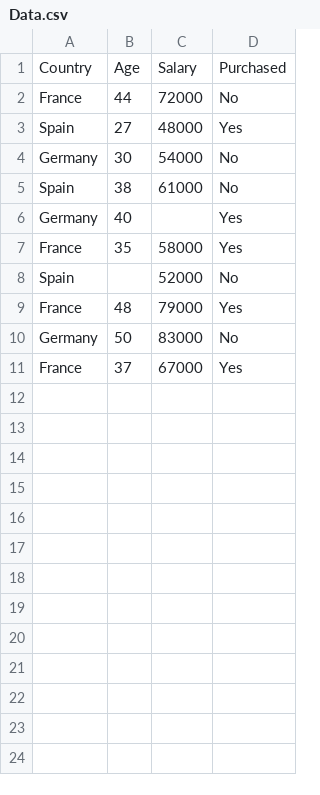
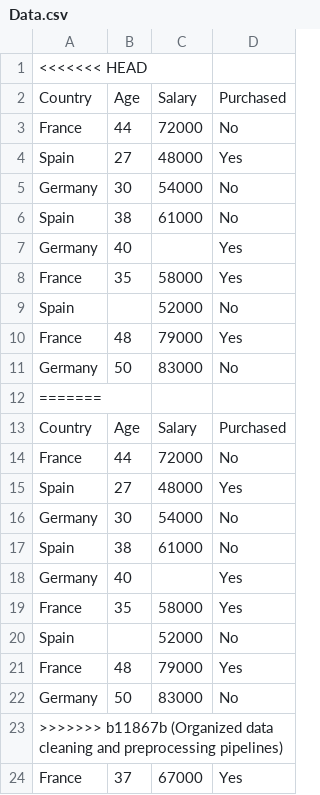
Before and after one commit to AdnanTaj01/data-cleaning-and-preprocessing-pipelines, a CSV file: Data_cleaning_pipeline_with_pandas/Data_preprocessing_pipeline/Data.csv, drawn as a sheet; the diff names each change by its address in the sheet, - before the commit and + after, or states it on an @@ line.

Commit message:
Organized data cleaning and preprocessing pipelines

```diff
--- a/Data_cleaning_pipeline_with_pandas/Data_preprocessing_pipeline/Data.csv
+++ b/Data_cleaning_pipeline_with_pandas/Data_preprocessing_pipeline/Data.csv
+row 1: <<<<<<< HEAD
+row 12: =======
+row 13: Country | Age | Salary | Purchased
+row 14: France | 44 | 72000 | No
+row 15: Spain | 27 | 48000 | Yes
+row 16: Germany | 30 | 54000 | No
+row 17: Spain | 38 | 61000 | No
+row 18: Germany | 40 |  | Yes
+row 19: France | 35 | 58000 | Yes
+row 20: Spain |  | 52000 | No
+row 21: France | 48 | 79000 | Yes
+row 22: Germany | 50 | 83000 | No
+row 23: >>>>>>> b11867b (Organized data cleaning and preprocessing pipelines)
```
Also changed, not shown: 3 other files.
